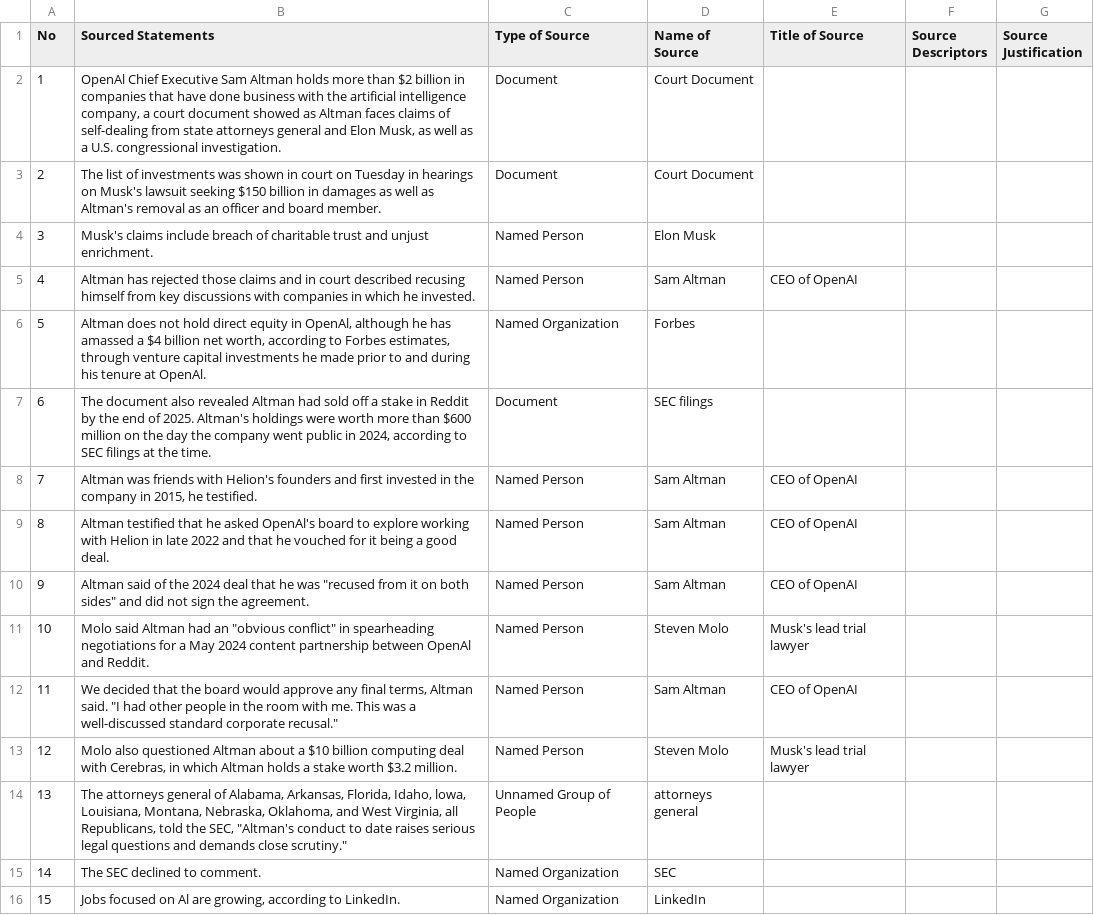
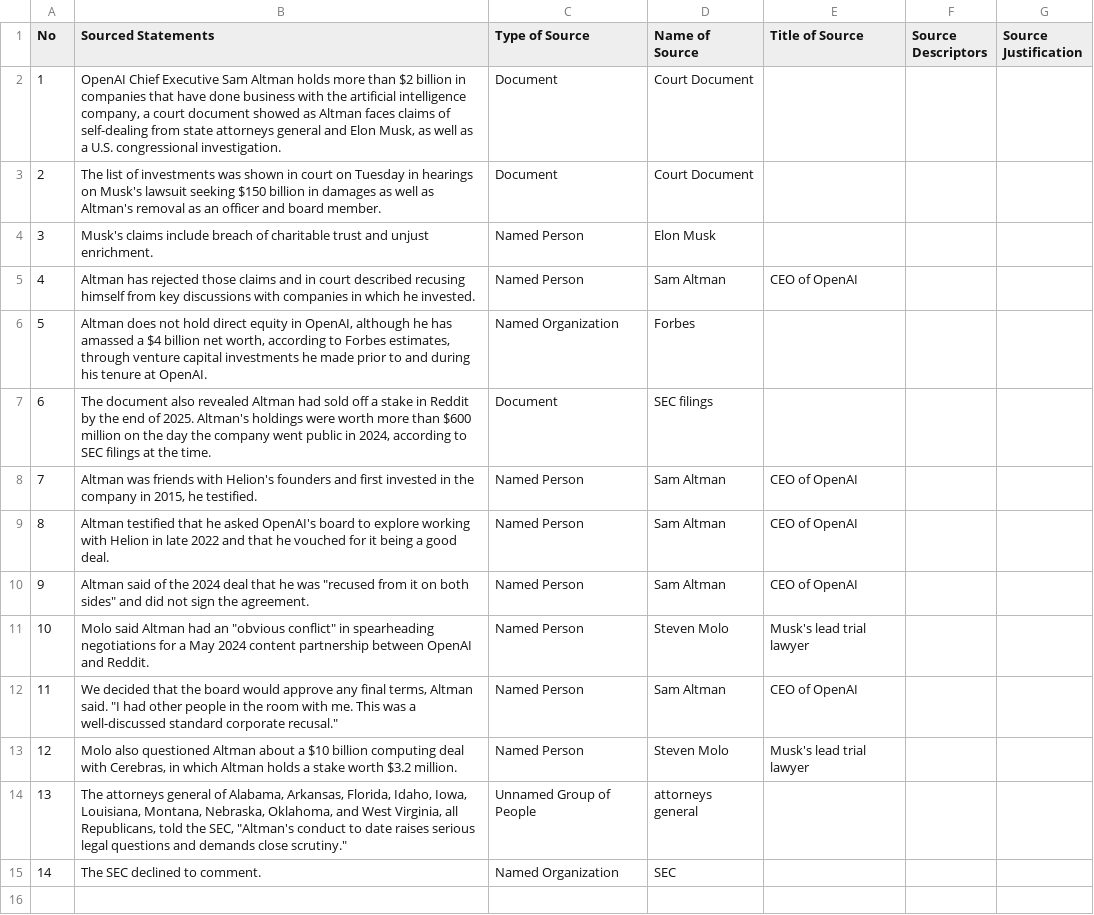
Before and after one commit to MarkkulaCenterJMEthics/llms-journ-sourcing, a CSV file: benchmarking/GT data/GT-II/100-OpenAI_Court.csv, drawn as a sheet.

```diff
--- a/benchmarking/GT data/GT-II/100-OpenAI_Court.csv
+++ b/benchmarking/GT data/GT-II/100-OpenAI_Court.csv
@@ -1,3 +1,3 @@
 No,Sourced Statements,Type of Source,Name of Source,Title of Source,Source Descriptors,Source Justification
-1,"OpenAl Chief Executive Sam Altman holds more than $2 billion in companies that have done business with the artificial intelligence company, a court document showed as Altman faces claims of self-dealing from state attorneys general and Elon Musk, as well as a U.S. congressional investigation.",Document,Court Document,,,
+1,"OpenAI Chief Executive Sam Altman holds more than $2 billion in companies that have done business with the artificial intelligence company, a court document showed as Altman faces claims of self-dealing from state attorneys general and Elon Musk, as well as a U.S. congressional investigation.",Document,Court Document,,,
 2,The list of investments was shown in court on Tuesday in hearings on Musk's lawsuit seeking $150 billion in damages as well as Altman's removal as an officer and board member.,Document,Court Document,,,
@@ -5,12 +5,11 @@ No,Sourced Statements,Type of Source,Name of Source,Title of Source,Source Descr
 4,Altman has rejected those claims and in court described recusing himself from key discussions with companies in which he invested.,Named Person,Sam Altman,CEO of OpenAI,,
-5,"Altman does not hold direct equity in OpenAl, although he has amassed a $4 billion net worth, according to Forbes estimates, through venture capital investments he made prior to and during his tenure at OpenAl.",Named Organization,Forbes,,,
+5,"Altman does not hold direct equity in OpenAI, although he has amassed a $4 billion net worth, according to Forbes estimates, through venture capital investments he made prior to and during his tenure at OpenAI.",Named Organization,Forbes,,,
 6,"The document also revealed Altman had sold off a stake in Reddit by the end of 2025. Altman's holdings were worth more than $600 million on the day the company went public in 2024, according to SEC filings at the time.",Document,SEC filings,,,
 7,"Altman was friends with Helion's founders and first invested in the company in 2015, he testified.",Named Person,Sam Altman,CEO of OpenAI,,
-8,Altman testified that he asked OpenAl's board to explore working with Helion in late 2022 and that he vouched for it being a good deal.,Named Person,Sam Altman,CEO of OpenAI,,
+8,Altman testified that he asked OpenAI's board to explore working with Helion in late 2022 and that he vouched for it being a good deal.,Named Person,Sam Altman,CEO of OpenAI,,
 9,"Altman said of the 2024 deal that he was ""recused from it on both sides"" and did not sign the agreement.",Named Person,Sam Altman,CEO of OpenAI,,
-10,"Molo said Altman had an ""obvious conflict"" in spearheading negotiations for a May 2024 content partnership between OpenAl and Reddit.",Named Person,Steven Molo,Musk's lead trial lawyer,,
+10,"Molo said Altman had an ""obvious conflict"" in spearheading negotiations for a May 2024 content partnership between OpenAI and Reddit.",Named Person,Steven Molo,Musk's lead trial lawyer,,
 11,"We decided that the board would approve any final terms, Altman said. ""I had other people in the room with me. This was a well-discussed standard corporate recusal.""",Named Person,Sam Altman,CEO of OpenAI,,
 12,"Molo also questioned Altman about a $10 billion computing deal with Cerebras, in which Altman holds a stake worth $3.2 million.",Named Person,Steven Molo,Musk's lead trial lawyer,,
-13,"The attorneys general of Alabama, Arkansas, Florida, Idaho, lowa, Louisiana, Montana, Nebraska, Oklahoma, and West Virginia, all Republicans, told the SEC, ""Altman's conduct to date raises serious legal questions and demands close scrutiny.""",Unnamed Group of People,attorneys general,,,
+13,"The attorneys general of Alabama, Arkansas, Florida, Idaho, Iowa, Louisiana, Montana, Nebraska, Oklahoma, and West Virginia, all Republicans, told the SEC, ""Altman's conduct to date raises serious legal questions and demands close scrutiny.""",Unnamed Group of People,attorneys general,,,
 14,The SEC declined to comment.,Named Organization,SEC,,,
-15,"Jobs focused on Al are growing, according to LinkedIn.",Named Organization,LinkedIn,,,
```
Also changed, not shown: 2 other files.
